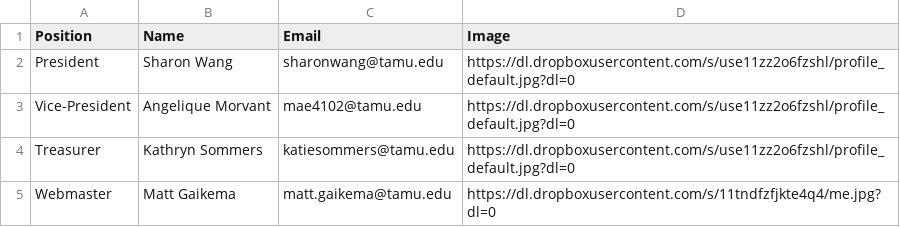
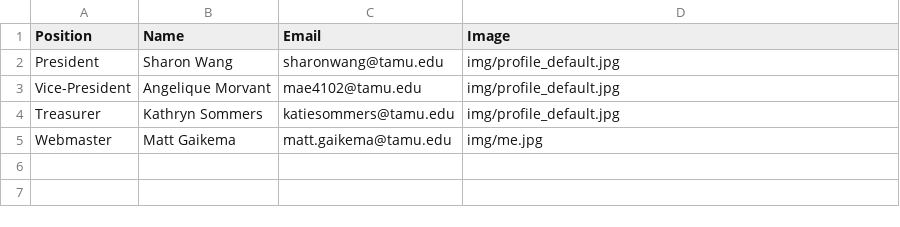
Before and after one commit to TexAgg/mathclubwebsite, a CSV file: resources/officers.csv, drawn as a sheet.

```diff
--- a/resources/officers.csv
+++ b/resources/officers.csv
@@ -1,5 +1,5 @@
 Position,Name,Email,Image
-President,Sharon Wang,sharonwang@tamu.edu,https://dl.dropboxusercontent.com/s/use11zz2o6fzshl/profile_default.jpg?dl=0
-Vice-President,Angelique Morvant,mae4102@tamu.edu,https://dl.dropboxusercontent.com/s/use11zz2o6fzshl/profile_default.jpg?dl=0
-Treasurer,Kathryn Sommers,katiesommers@tamu.edu,https://dl.dropboxusercontent.com/s/use11zz2o6fzshl/profile_default.jpg?dl=0
-Webmaster,Matt Gaikema,matt.gaikema@tamu.edu,https://dl.dropboxusercontent.com/s/11tndfzfjkte4q4/me.jpg?dl=0
+President,Sharon Wang,sharonwang@tamu.edu,img/profile_default.jpg
+Vice-President,Angelique Morvant,mae4102@tamu.edu,img/profile_default.jpg
+Treasurer,Kathryn Sommers,katiesommers@tamu.edu,img/profile_default.jpg
+Webmaster,Matt Gaikema,matt.gaikema@tamu.edu,img/me.jpg
```
Also changed, not shown: 6 other files.
